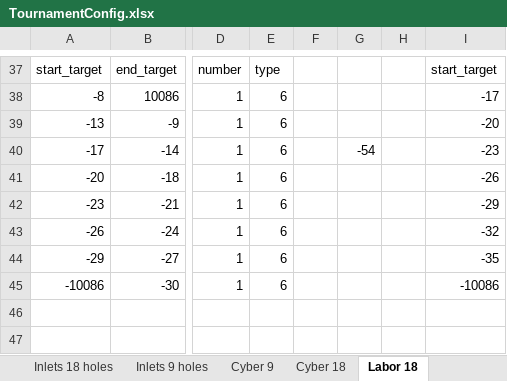
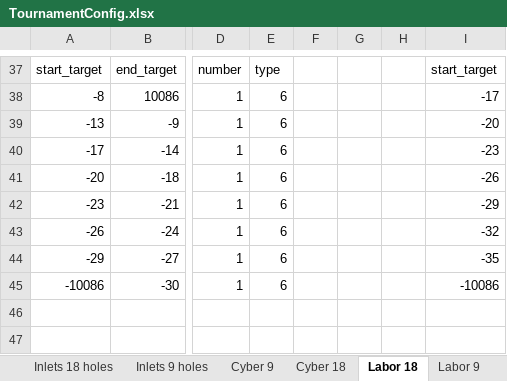
Before and after one commit to IntelHeartPrime/Gamedev_Tools, an Excel workbook: Tournament/TournamentConfig.xlsx, sheet Labor 18, drawn as a sheet; only a part is shown, gaps mark what is left out; values as stored, in another font and other column widths than the file's, no borders; the diff covers the shown part only; the diff names each change by its address in the sheet, - before the commit and + after, or states it on an @@ line.

```diff
--- a/Tournament/TournamentConfig.xlsx (sheet Labor 18)
+++ b/Tournament/TournamentConfig.xlsx (sheet Labor 18)
+sheet tab: Labor 9
-G40: -54
+G40: (empty)
```
Also changed, not shown: 19 added rows, 19 removed rows and 11 edited cells elsewhere in this sheet, other sheet tabs, CraneOffer/CraneOfferconfigs.xlsx, 9 other files.
